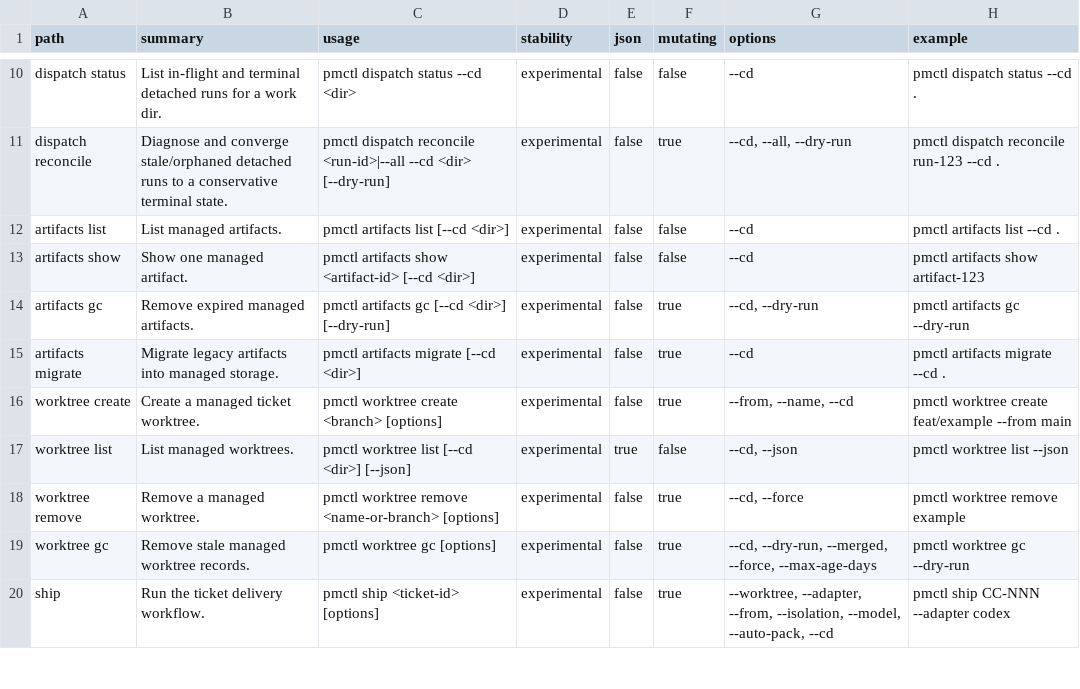
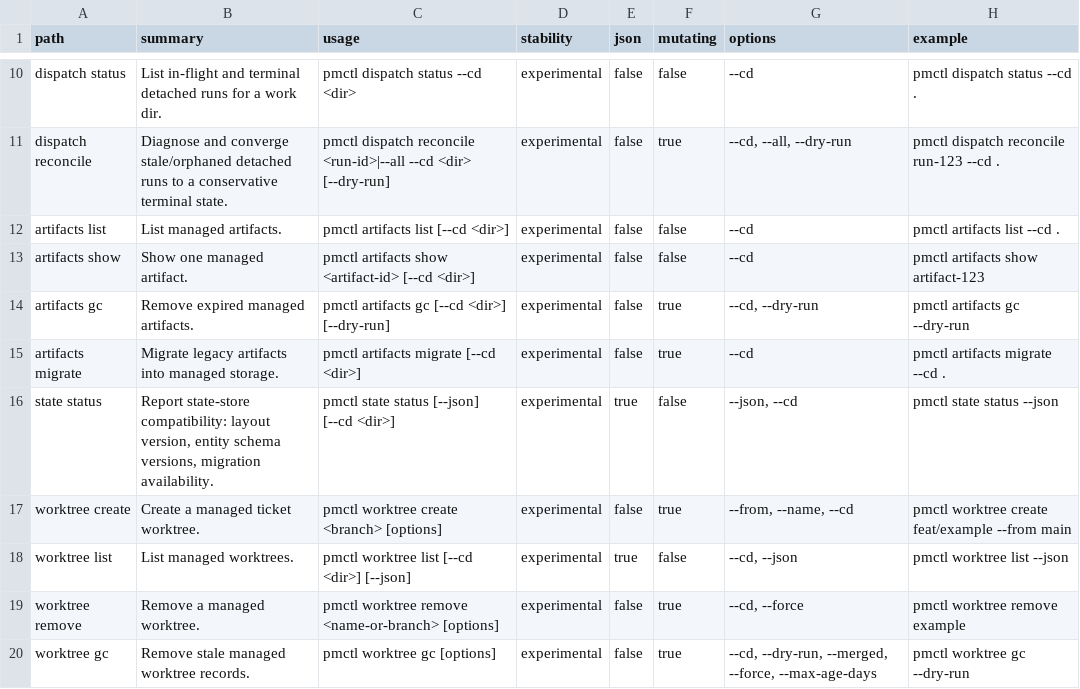
Before and after one commit to screenleon/pm-dispatch, a TSV file: cli/commands.tsv, drawn as a sheet; only a part is shown, gaps mark what is left out; the shorter side is filled out with more unchanged rows; the diff names each change by its address in the sheet, - before the commit and + after, or states it on an @@ line.

```diff
--- a/cli/commands.tsv
+++ b/cli/commands.tsv
+row 16: state status | Report state-store compatibility: layout version, entity schema versions, migration availability. | pmctl state status [--json] [--cd <dir>] | experimental | true | false | --json, --cd | pmctl state status --json
```
Also changed, not shown: 11 other files.
